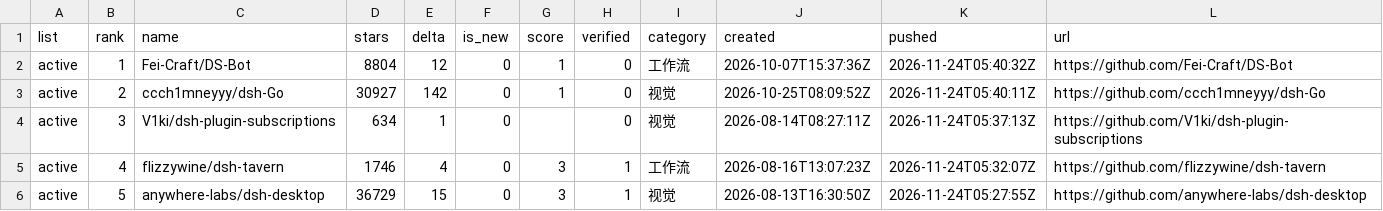
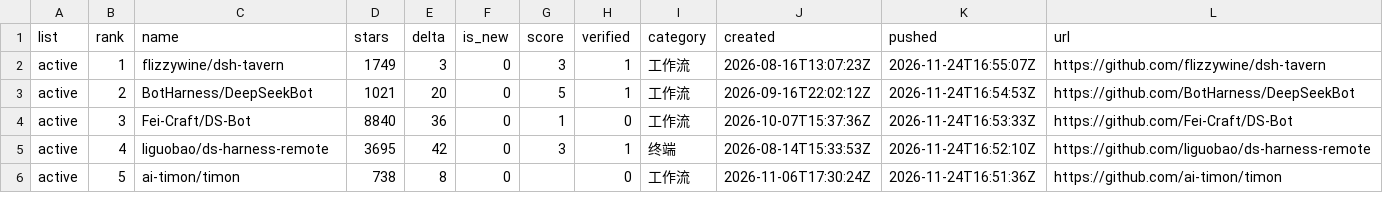
Before and after one commit to dsh-pulse/dsh-daily-pulse, a CSV file: reports/data/active-board.csv, drawn as a sheet.

```diff
--- a/reports/data/active-board.csv
+++ b/reports/data/active-board.csv
@@ -1,6 +1,6 @@
 list,rank,name,stars,delta,is_new,score,verified,category,created,pushed,url
-active,1,Fei-Craft/DS-Bot,8804,12,0,1,0,工作流,2026-10-07T15:37:36Z,2026-11-24T05:40:32Z,https://github.com/Fei-Craft/DS-Bot
-active,2,ccch1mneyyy/dsh-Go,30927,142,0,1,0,视觉,2026-10-25T08:09:52Z,2026-11-24T05:40:11Z,https://github.com/ccch1mneyyy/dsh-Go
-active,3,V1ki/dsh-plugin-subscriptions,634,1,0,,0,视觉,2026-08-14T08:27:11Z,2026-11-24T05:37:13Z,https://github.com/V1ki/dsh-plugin-subscriptions
-active,4,flizzywine/dsh-tavern,1746,4,0,3,1,工作流,2026-08-16T13:07:23Z,2026-11-24T05:32:07Z,https://github.com/flizzywine/dsh-tavern
-active,5,anywhere-labs/dsh-desktop,36729,15,0,3,1,视觉,2026-08-13T16:30:50Z,2026-11-24T05:27:55Z,https://github.com/anywhere-labs/dsh-desktop
+active,1,flizzywine/dsh-tavern,1749,3,0,3,1,工作流,2026-08-16T13:07:23Z,2026-11-24T16:55:07Z,https://github.com/flizzywine/dsh-tavern
+active,2,BotHarness/DeepSeekBot,1021,20,0,5,1,工作流,2026-09-16T22:02:12Z,2026-11-24T16:54:53Z,https://github.com/BotHarness/DeepSeekBot
+active,3,Fei-Craft/DS-Bot,8840,36,0,1,0,工作流,2026-10-07T15:37:36Z,2026-11-24T16:53:33Z,https://github.com/Fei-Craft/DS-Bot
+active,4,liguobao/ds-harness-remote,3695,42,0,3,1,终端,2026-08-14T15:33:53Z,2026-11-24T16:52:10Z,https://github.com/liguobao/ds-harness-remote
+active,5,ai-timon/timon,738,8,0,,0,工作流,2026-11-06T17:30:24Z,2026-11-24T16:51:36Z,https://github.com/ai-timon/timon
```
Also changed, not shown: reports/data/category-boards.csv, reports/data/latest.csv, 16 other files.
